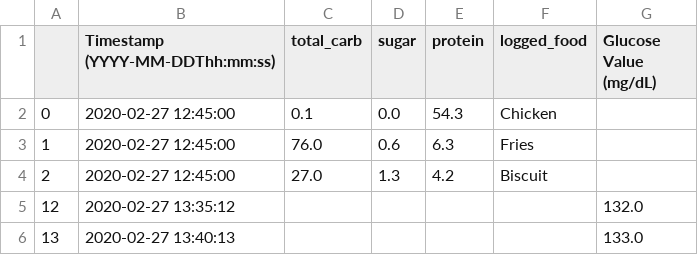
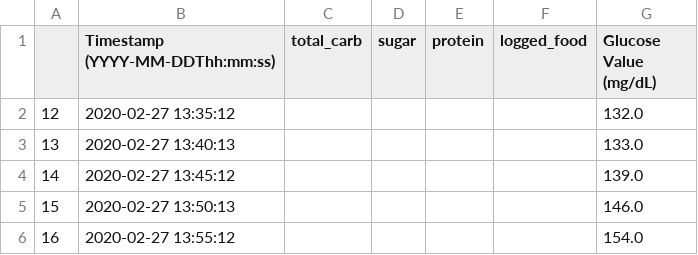
Before and after one commit to ShuchangLiu951/Every-Bite-Counts, a CSV file: filtered data/number5_integrate.csv, drawn as a sheet; only a part is shown; the shorter side is filled out with more unchanged rows.

```diff
--- a/filtered data/number5_integrate.csv
+++ b/filtered data/number5_integrate.csv
@@ -1,5 +1,2 @@
 ,Timestamp (YYYY-MM-DDThh:mm:ss),total_carb,sugar,protein,logged_food,Glucose Value (mg/dL)
-0,2020-02-27 12:45:00,0.1,0.0,54.3,Chicken,
-1,2020-02-27 12:45:00,76.0,0.6,6.3,Fries,
-2,2020-02-27 12:45:00,27.0,1.3,4.2,Biscuit,
 12,2020-02-27 13:35:12,,,,,132.0
```
Also changed, not shown: filtered data/number10_integrate.csv, filtered data/number14_integrate.csv, 6 other files.
